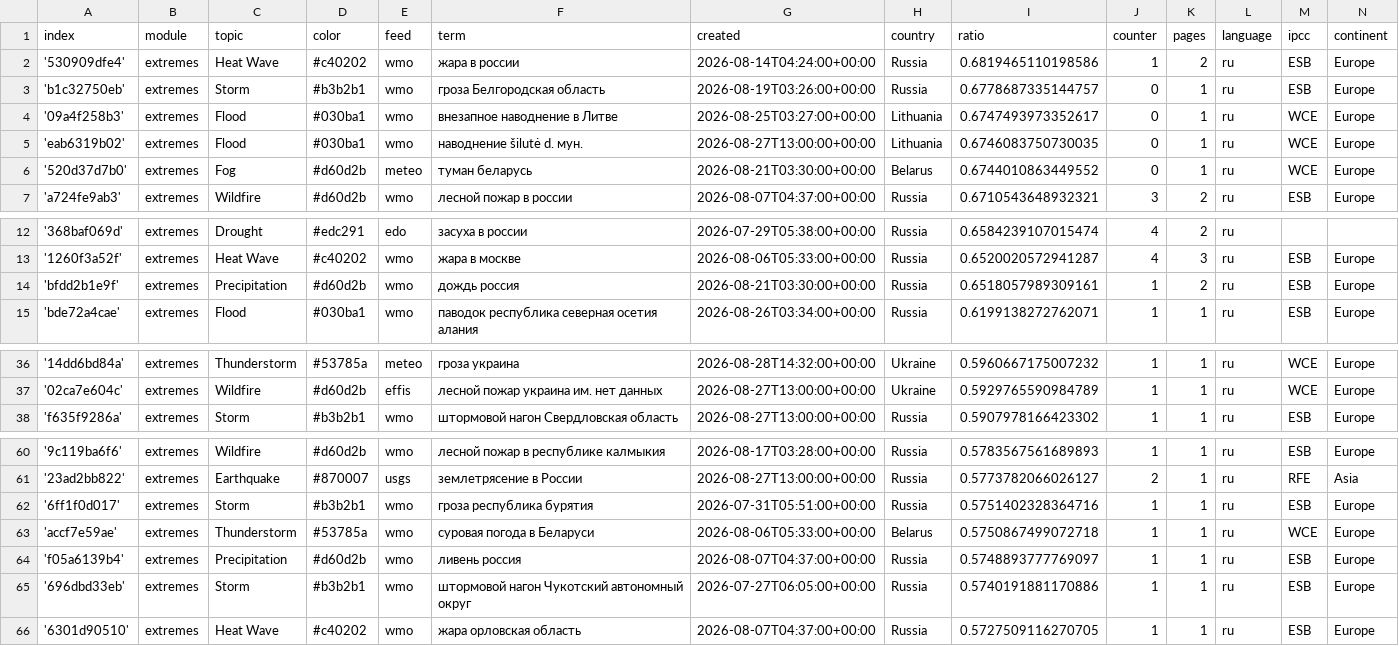
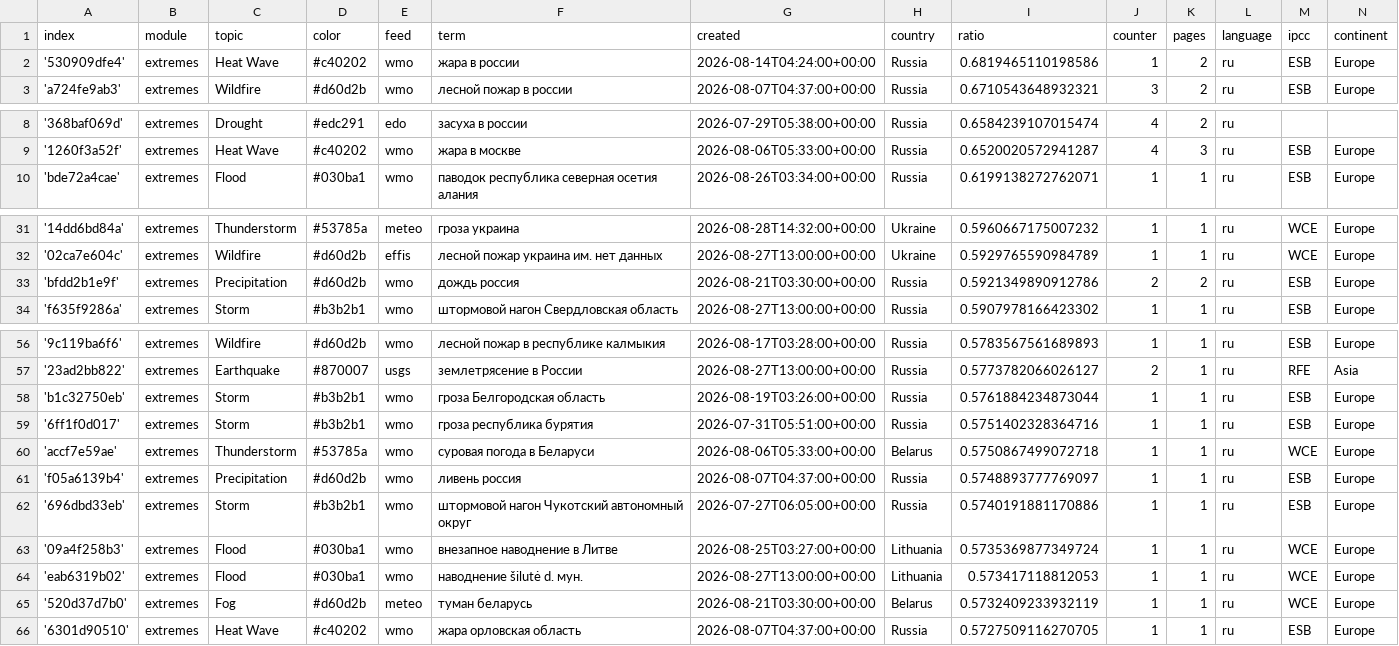
Before and after one commit to Leoniews/russianExtremes, a CSV file: terms.csv, drawn as a sheet; only a part is shown, gaps mark what is left out; removed rows and columns are numbered as before the commit, all else as after; the diff names each change by its address in the sheet, - before the commit and + after, or states it on an @@ line.

Commit message:
Commit from GitHub Actions (harvest:0.0)

```diff
--- a/terms.csv
+++ b/terms.csv
-row 3: 'b1c32750eb' | extremes | Storm | #b3b2b1 | wmo | гроза Белгородская область | 2026-08-19T03:26:00+00:00 | Russia | 0.6778687335144757 | 0 | 1 | ru | ESB | Europe
-row 4: '09a4f258b3' | extremes | Flood | #030ba1 | wmo | внезапное наводнение в Литве | 2026-08-25T03:27:00+00:00 | Lithuania | 0.6747493973352617 | 0 | 1 | ru | WCE | Europe
-row 5: 'eab6319b02' | extremes | Flood | #030ba1 | wmo | наводнение šilutė d. мун. | 2026-08-27T13:00:00+00:00 | Lithuania | 0.6746083750730035 | 0 | 1 | ru | WCE | Europe
-row 6: '520d37d7b0' | extremes | Fog | #d60d2b | meteo | туман беларусь | 2026-08-21T03:30:00+00:00 | Belarus | 0.6744010863449552 | 0 | 1 | ru | WCE | Europe
-row 14: 'bfdd2b1e9f' | extremes | Precipitation | #d60d2b | wmo | дождь россия | 2026-08-21T03:30:00+00:00 | Russia | 0.6518057989309161 | 1 | 2 | ru | ESB | Europe
+row 33: 'bfdd2b1e9f' | extremes | Precipitation | #d60d2b | wmo | дождь россия | 2026-08-21T03:30:00+00:00 | Russia | 0.5921349890912786 | 2 | 2 | ru | ESB | Europe
+row 58: 'b1c32750eb' | extremes | Storm | #b3b2b1 | wmo | гроза Белгородская область | 2026-08-19T03:26:00+00:00 | Russia | 0.5761884234873044 | 1 | 1 | ru | ESB | Europe
+row 63: '09a4f258b3' | extremes | Flood | #030ba1 | wmo | внезапное наводнение в Литве | 2026-08-25T03:27:00+00:00 | Lithuania | 0.5735369877349724 | 1 | 1 | ru | WCE | Europe
+row 64: 'eab6319b02' | extremes | Flood | #030ba1 | wmo | наводнение šilutė d. мун. | 2026-08-27T13:00:00+00:00 | Lithuania | 0.573417118812053 | 1 | 1 | ru | WCE | Europe
+row 65: '520d37d7b0' | extremes | Fog | #d60d2b | meteo | туман беларусь | 2026-08-21T03:30:00+00:00 | Belarus | 0.5732409233932119 | 1 | 1 | ru | WCE | Europe
```
